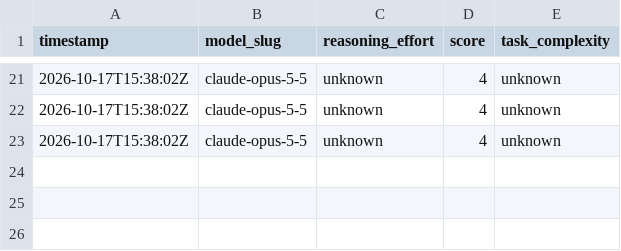
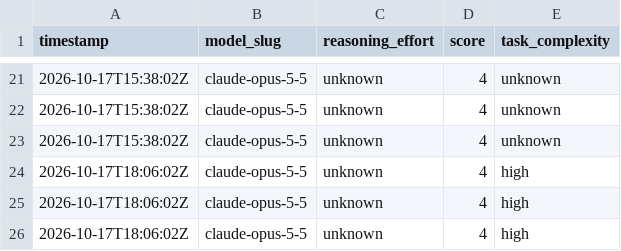
Before and after one commit to alo-exp/silver-bullet, a CSV file: subagent-model-scores.csv, drawn as a sheet; only a part is shown, gaps mark what is left out.

```diff
--- a/subagent-model-scores.csv
+++ b/subagent-model-scores.csv
@@ -23 +23,4 @@ timestamp,model_slug,reasoning_effort,score,task_complexity
 2026-10-17T15:38:02Z,claude-opus-5-5,unknown,4,unknown
+2026-10-17T18:06:02Z,claude-opus-5-5,unknown,4,high
+2026-10-17T18:06:02Z,claude-opus-5-5,unknown,4,high
+2026-10-17T18:06:02Z,claude-opus-5-5,unknown,4,high
```
Also changed, not shown: 9 other files.
